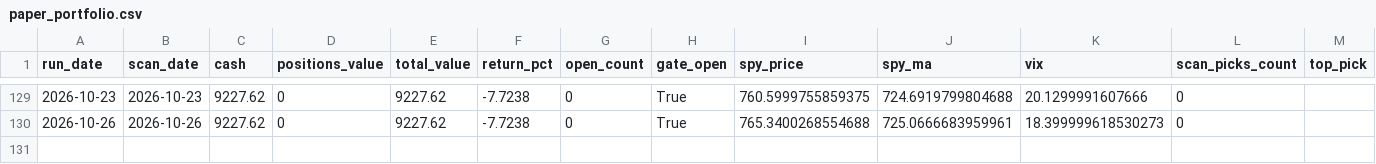
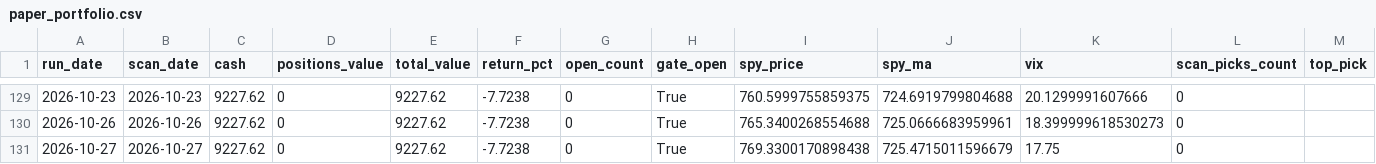
Before and after one commit to kienta1999/technical-analysis-stock-scanner, a CSV file: logs/paper_portfolio.csv, drawn as a sheet; only a part is shown, gaps mark what is left out; rows hold the shown columns only; the diff names each change by its address in the sheet, - before the commit and + after, or states it on an @@ line.

```diff
--- a/logs/paper_portfolio.csv
+++ b/logs/paper_portfolio.csv
+row 131: 2026-10-27 | 2026-10-27 | 9227.62 | 0 | 9227.62 | -7.7238 | 0 | True | 769.3300170898438 | 725.4715011596679 | 17.75 | 0
```
Also changed, not shown: 2 other files.
